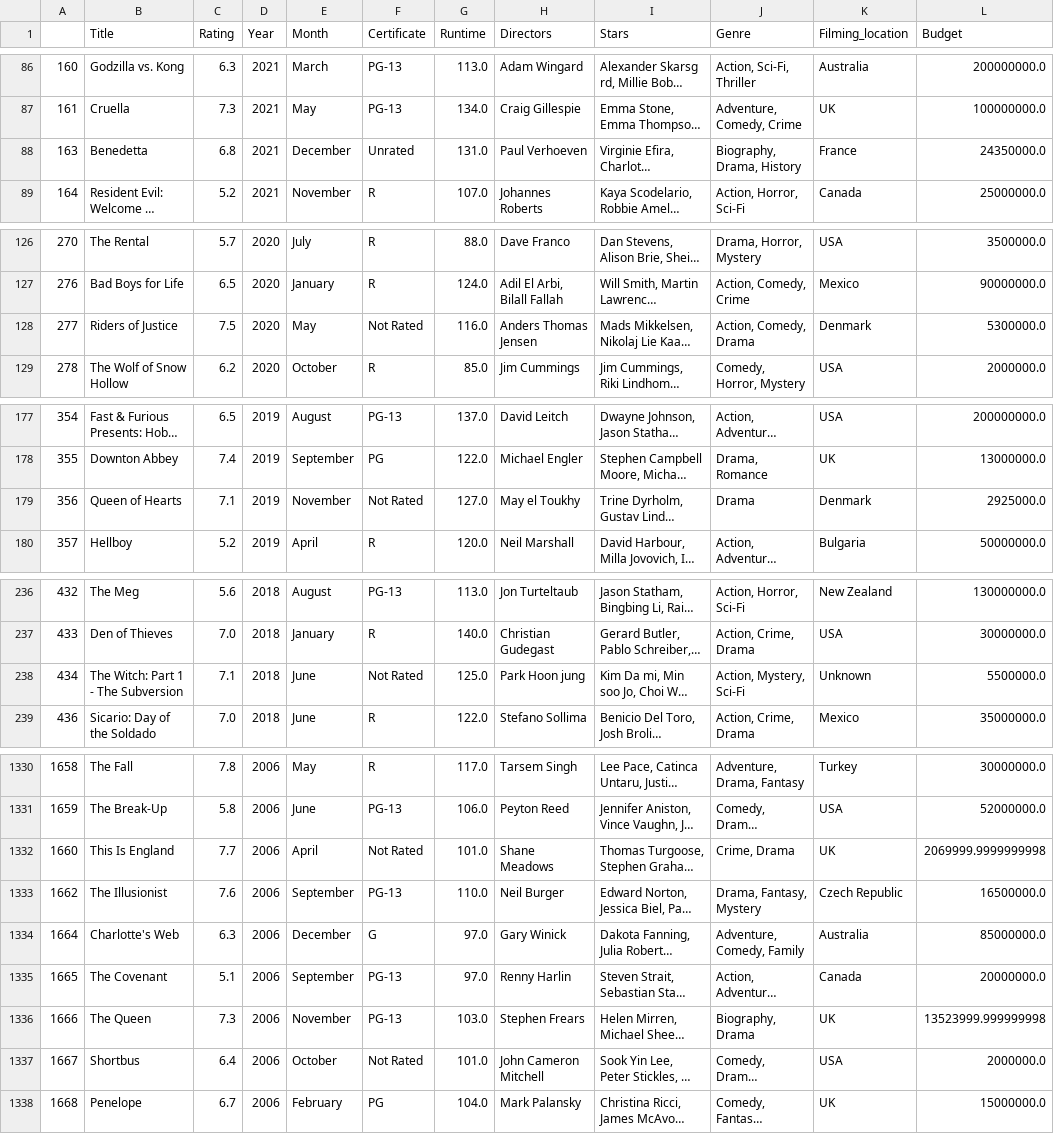
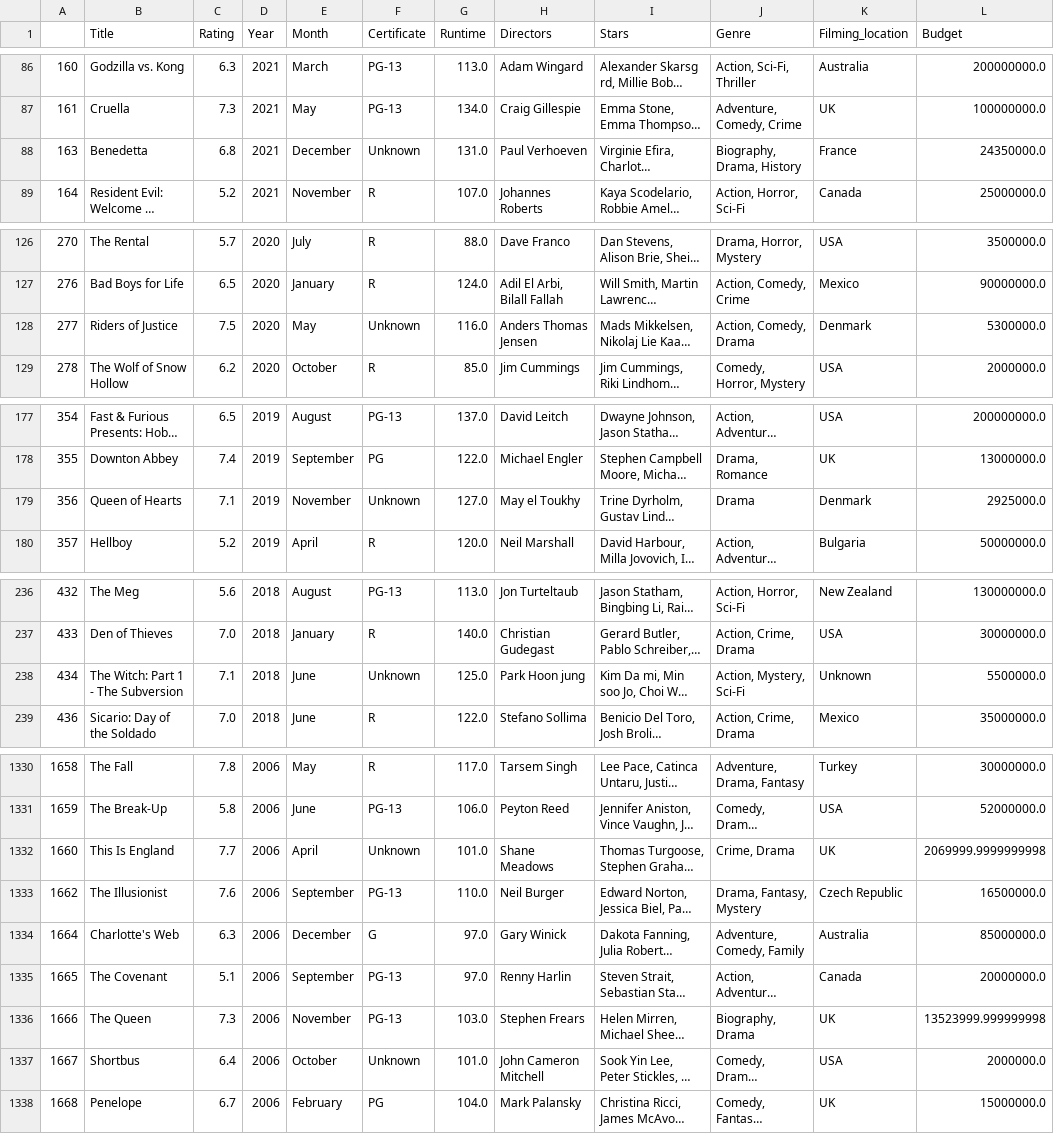
Before and after one commit to 20120273/Movie-Visualize, a CSV file: clean_movie.csv, drawn as a sheet; only a part is shown, gaps mark what is left out; long unchanged cells end in …; the diff covers the shown part only; the diff names each change by its address in the sheet, - before the commit and + after, or states it on an @@ line.

```diff
--- a/clean_movie.csv
+++ b/clean_movie.csv
-F88 (Certificate): Unrated
+F88 (Certificate): Unknown
-F128 (Certificate): Not Rated
+F128 (Certificate): Unknown
-F179 (Certificate): Not Rated
+F179 (Certificate): Unknown
-F238 (Certificate): Not Rated
+F238 (Certificate): Unknown
-F1332 (Certificate): Not Rated
+F1332 (Certificate): Unknown
-F1337 (Certificate): Not Rated
+F1337 (Certificate): Unknown
```
Also changed, not shown: 26 edited cells elsewhere in this file, 2 other files.
